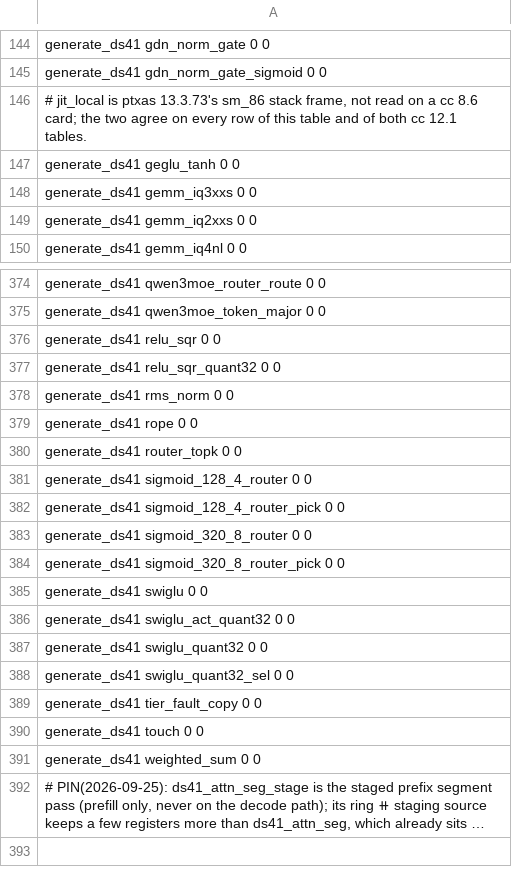
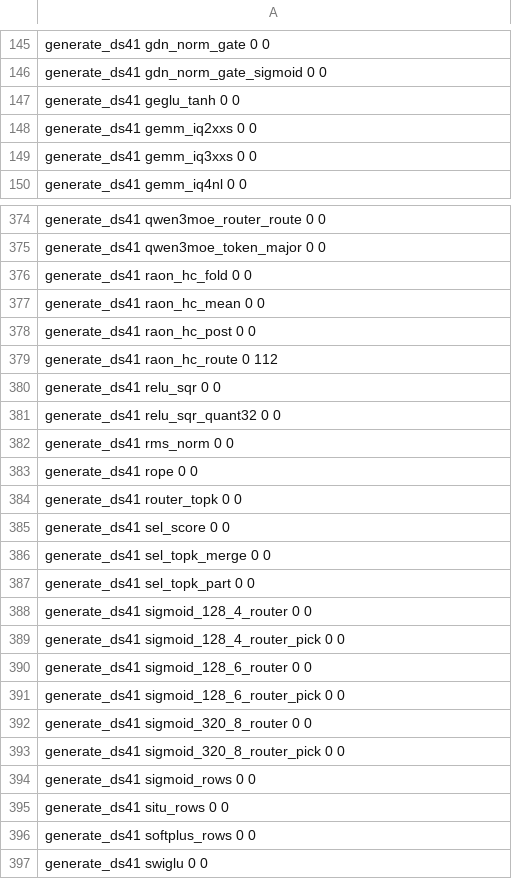
Before and after one commit to Burntgogi/bloomery, a TSV file: tools/ref/ptx-shapes.tsv, drawn as a sheet; only a part is shown, gaps mark what is left out; the shorter side is filled out with more unchanged rows; long unchanged cells end in …; the diff covers the shown part only.

Commit message:
ptx-shapes: the fifteen Raon and DFlash2 entries (red on exactly them first); raon_hc_route's 112 B of JIT local

```diff
--- a/tools/ref/ptx-shapes.tsv
+++ b/tools/ref/ptx-shapes.tsv
@@ -145,6 +146,5 @@ generate_ds41   gdn_norm_gate                            0           0
 generate_ds41   gdn_norm_gate_sigmoid                    0           0
-# jit_local is ptxas 13.3.73's sm_86 stack frame, not read on a cc 8.6 card; the two agree on every row of this table and of both cc 12.1 tables.
 generate_ds41   geglu_tanh                               0           0
+generate_ds41   gemm_iq2xxs              0  0
 generate_ds41   gemm_iq3xxs              0  0
-generate_ds41   gemm_iq2xxs              0  0
 generate_ds41   gemm_iq4nl               0  0
@@ -375,2 +375,6 @@ generate_ds41   qwen3moe_router_route                    0           0
 generate_ds41   qwen3moe_token_major                     0           0
+generate_ds41   raon_hc_fold                             0           0
+generate_ds41   raon_hc_mean                             0           0
+generate_ds41   raon_hc_post                             0           0
+generate_ds41   raon_hc_route                            0           112
 generate_ds41   relu_sqr                                 0           0
@@ -380,6 +384,14 @@ generate_ds41   rope                                     0           0
 generate_ds41   router_topk                              0           0
+generate_ds41   sel_score                                0           0
+generate_ds41   sel_topk_merge                           0           0
+generate_ds41   sel_topk_part                            0           0
 generate_ds41   sigmoid_128_4_router                     0           0
 generate_ds41   sigmoid_128_4_router_pick                0           0
+generate_ds41   sigmoid_128_6_router                     0           0
+generate_ds41   sigmoid_128_6_router_pick                0           0
 generate_ds41   sigmoid_320_8_router                     0           0
 generate_ds41   sigmoid_320_8_router_pick                0           0
+generate_ds41   sigmoid_rows                         0           0
+generate_ds41   situ_rows                                0           0
+generate_ds41   softplus_rows                        0           0
 generate_ds41   swiglu                                   0           0
```
Also changed, not shown: 6 added rows, 2 removed rows and 1 moved row elsewhere in this file.
